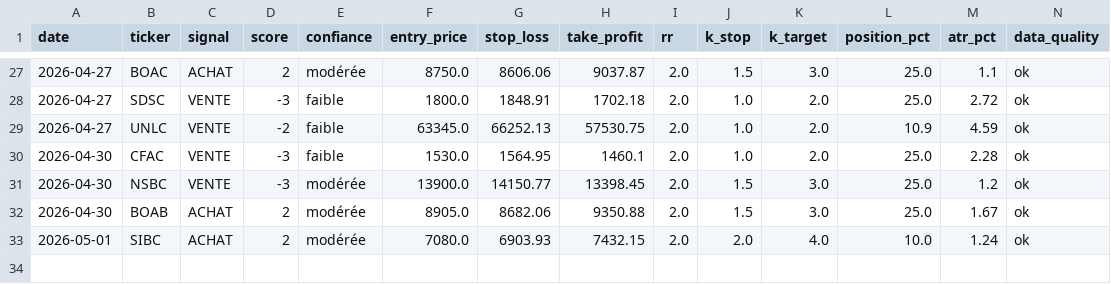
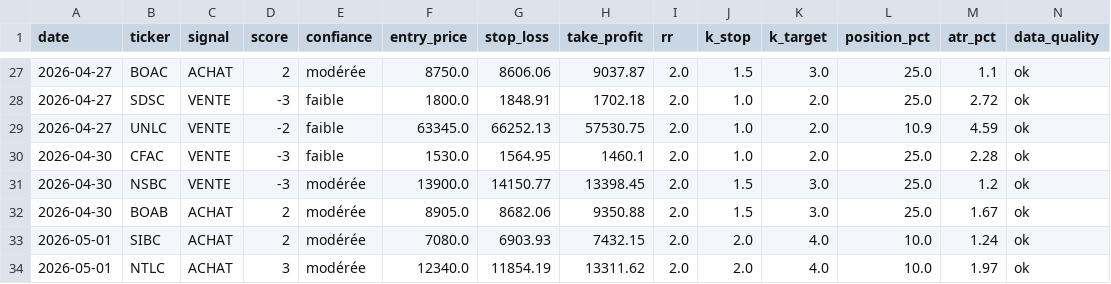
Before and after one commit to azerty007s00-oss/brvm-screener, a CSV file: journal_signaux.csv, drawn as a sheet; only a part is shown, gaps mark what is left out; rows hold the shown columns only; the diff names each change by its address in the sheet, - before the commit and + after, or states it on an @@ line.

Commit message:
tracking: journal_signaux.csv

```diff
--- a/journal_signaux.csv
+++ b/journal_signaux.csv
+row 34: 2026-05-01 | NTLC | ACHAT | 3 | modérée | 12340.0 | 11854.19 | 13311.62 | 2.0 | 2.0 | 4.0 | 10.0 | 1.97 | ok
```
